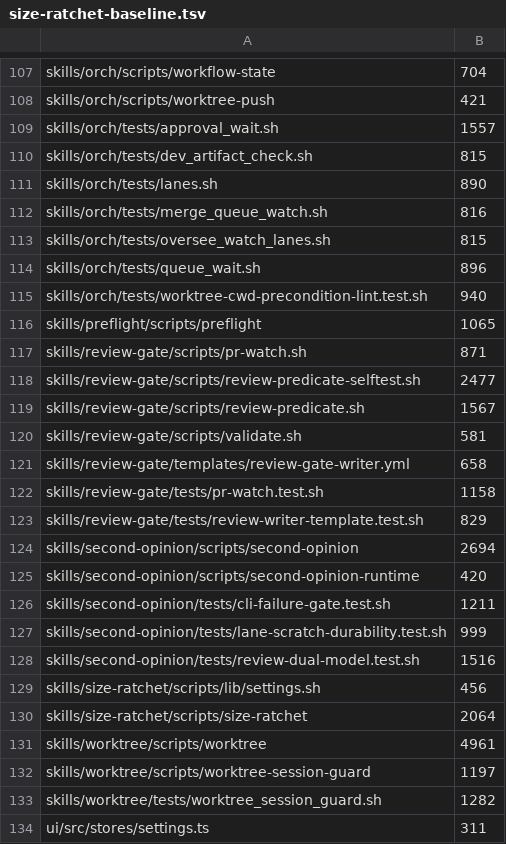
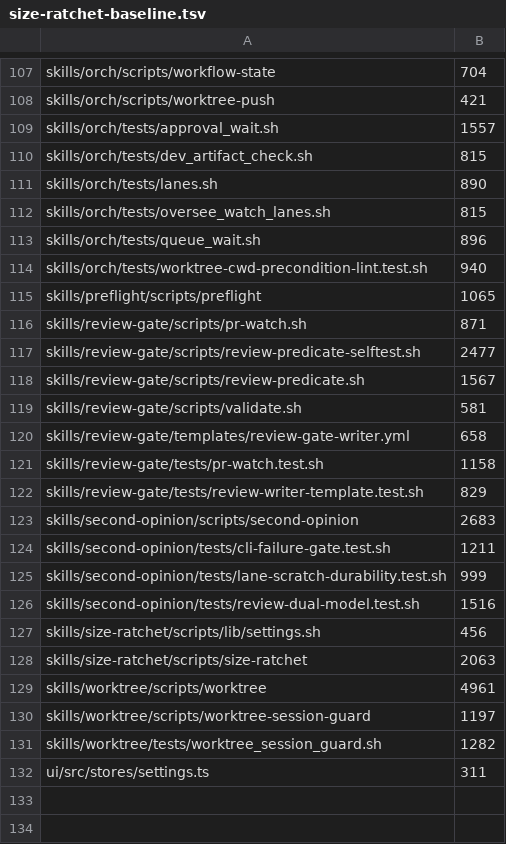
Before and after one commit to juicetin/kendex, a TSV file: tools/size-ratchet-baseline.tsv, drawn as a sheet; only a part is shown, gaps mark what is left out.

```diff
--- a/tools/size-ratchet-baseline.tsv
+++ b/tools/size-ratchet-baseline.tsv
@@ -111,3 +111,2 @@ skills/orch/tests/dev_artifact_check.sh	815
 skills/orch/tests/lanes.sh	890
-skills/orch/tests/merge_queue_watch.sh	816
 skills/orch/tests/oversee_watch_lanes.sh	815
@@ -123,4 +122,3 @@ skills/review-gate/tests/pr-watch.test.sh	1158
 skills/review-gate/tests/review-writer-template.test.sh	829
-skills/second-opinion/scripts/second-opinion	2694
-skills/second-opinion/scripts/second-opinion-runtime	420
+skills/second-opinion/scripts/second-opinion	2683
 skills/second-opinion/tests/cli-failure-gate.test.sh	1211
@@ -129,3 +127,3 @@ skills/second-opinion/tests/review-dual-model.test.sh	1516
 skills/size-ratchet/scripts/lib/settings.sh	456
-skills/size-ratchet/scripts/size-ratchet	2064
+skills/size-ratchet/scripts/size-ratchet	2063
 skills/worktree/scripts/worktree	4961
```
Also changed, not shown: 44 other files.
